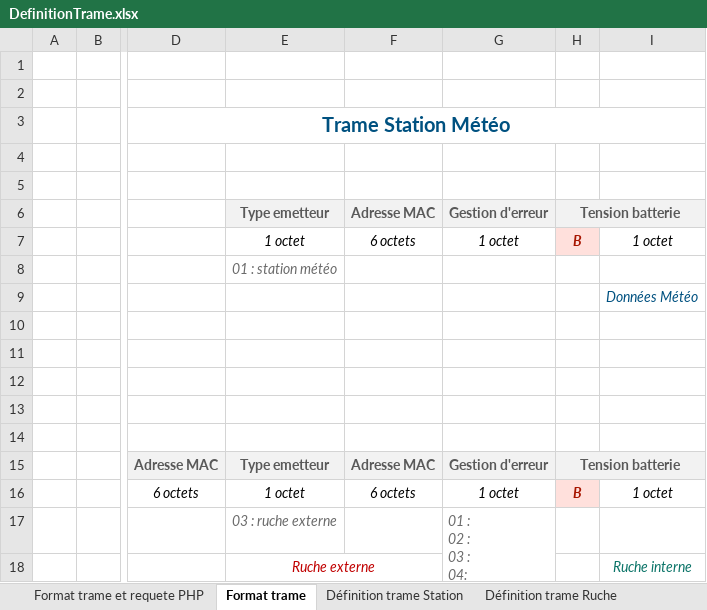
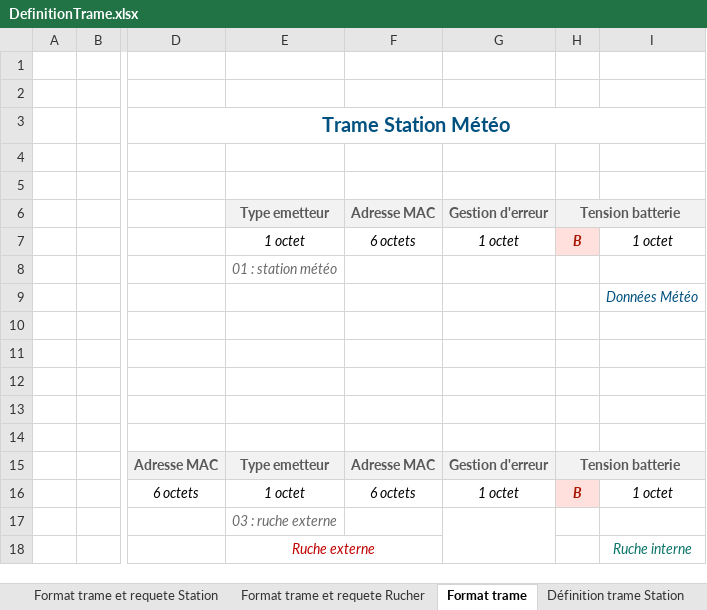
Before and after one commit to TeddyBigBear/Gateway_py, an Excel workbook: Documentation Software/DefinitionTrame.xlsx, sheet Format trame, drawn as a sheet; only a part is shown, gaps mark what is left out; values as stored, in another font and other column widths than the file's, no borders; ↵ is a line break in a cell; the diff names each change by its address in the sheet, - before the commit and + after, or states it on an @@ line.

```diff
--- a/Documentation Software/DefinitionTrame.xlsx (sheet Format trame)
+++ b/Documentation Software/DefinitionTrame.xlsx (sheet Format trame)
-sheet tab: Format trame et requete PHP
+sheet tab: Format trame et requete Rucher
+sheet tab: Format trame et requete Station
-G17: 01 : ↵ 02 : ↵ 03 : ↵ 04:
+G17: (empty)
```
Also changed, not shown: sheet Format trame et requete Rucher, sheet Définition trame Ruche, sheet Définition trame Station, charts or pictures, 9 other files.
